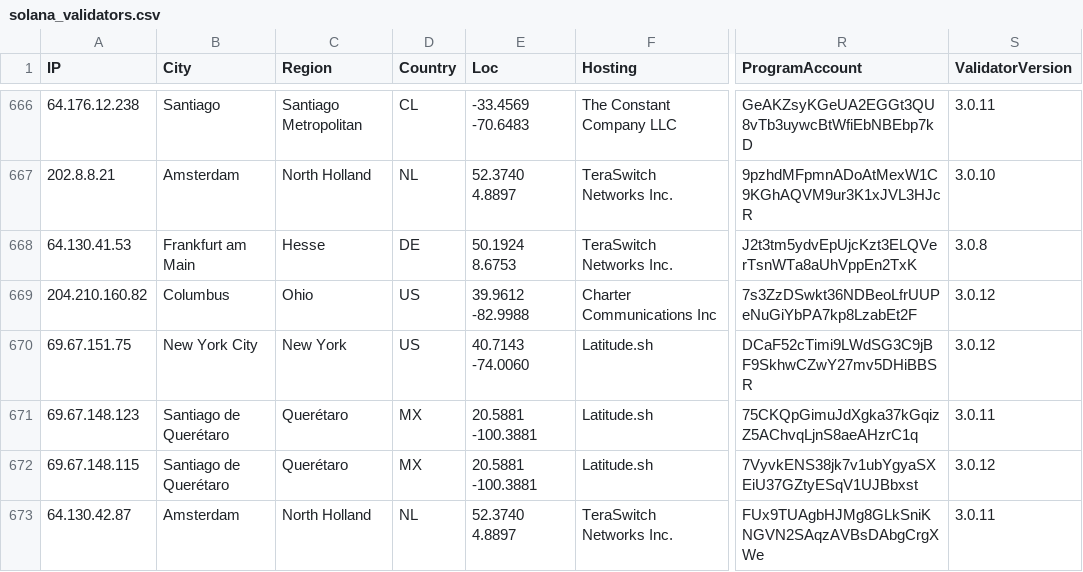
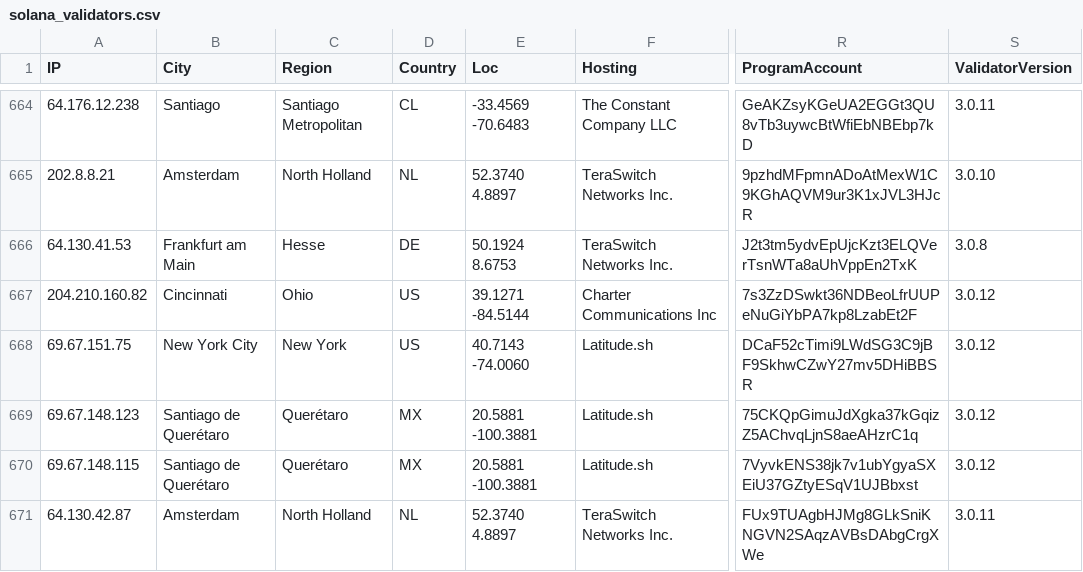
Before and after one commit to iGroza/Solana-Validator-IP-Geolocation, a CSV file: solana_validators.csv, drawn as a sheet; only a part is shown, gaps mark what is left out; addresses are those after the commit; the diff covers the shown part only; the diff names each change by its address in the sheet, - before the commit and + after, or states it on an @@ line.

```diff
--- a/solana_validators.csv
+++ b/solana_validators.csv
-B667 (City): Columbus
+B667 (City): Cincinnati
-E667 (Loc): 39.9612 -82.9988
+E667 (Loc): 39.1271 -84.5144
-S669 (ValidatorVersion): 3.0.11
+S669 (ValidatorVersion): 3.0.12
```
Also changed, not shown: 3 removed rows and 85 edited cells elsewhere in this file, 1 other file.
